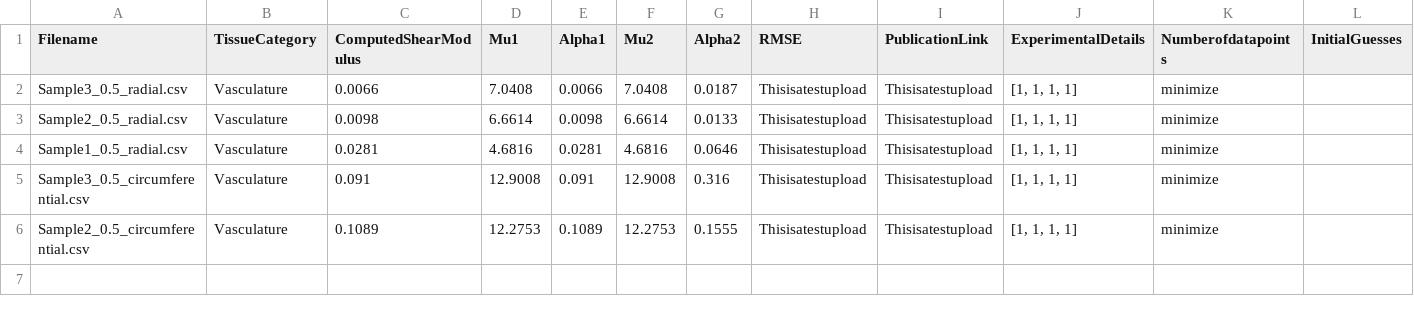
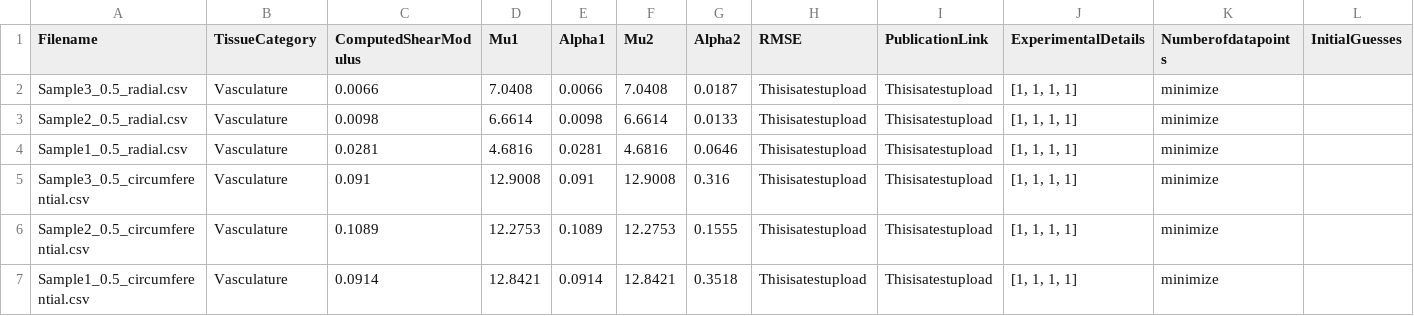
Before and after one commit to Fit2Tissue/Vasculature, a CSV file: Ogden2_results_newfile.csv, drawn as a sheet; only a part is shown; rows hold the shown columns only; the diff names each change by its address in the sheet, - before the commit and + after, or states it on an @@ line.

Commit message:
Append results for Ogden2 with note

```diff
--- a/Ogden2_results_newfile.csv
+++ b/Ogden2_results_newfile.csv
+row 7: Sample1_0.5_circumferential.csv | Vasculature | 0.0914 | 12.8421 | 0.0914 | 12.8421 | 0.3518 | Thisisatestupload | Thisisatestupload | [1, 1, 1, 1] | minimize
```
